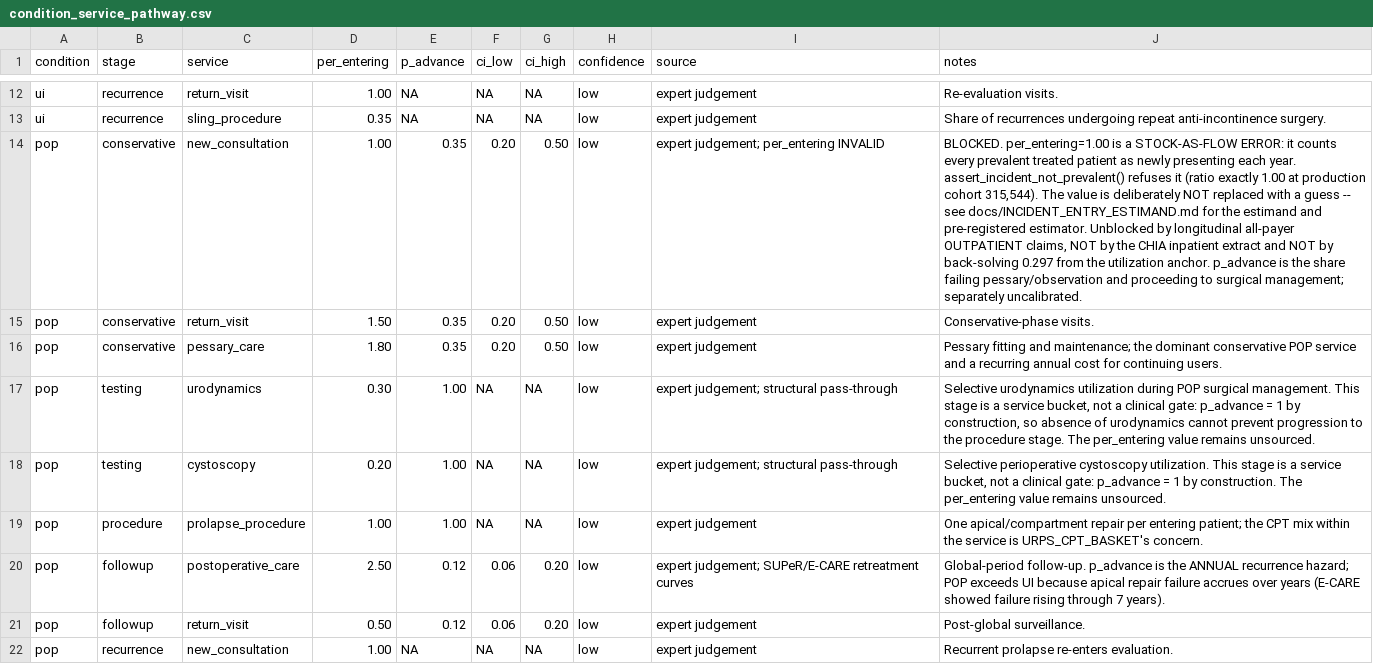
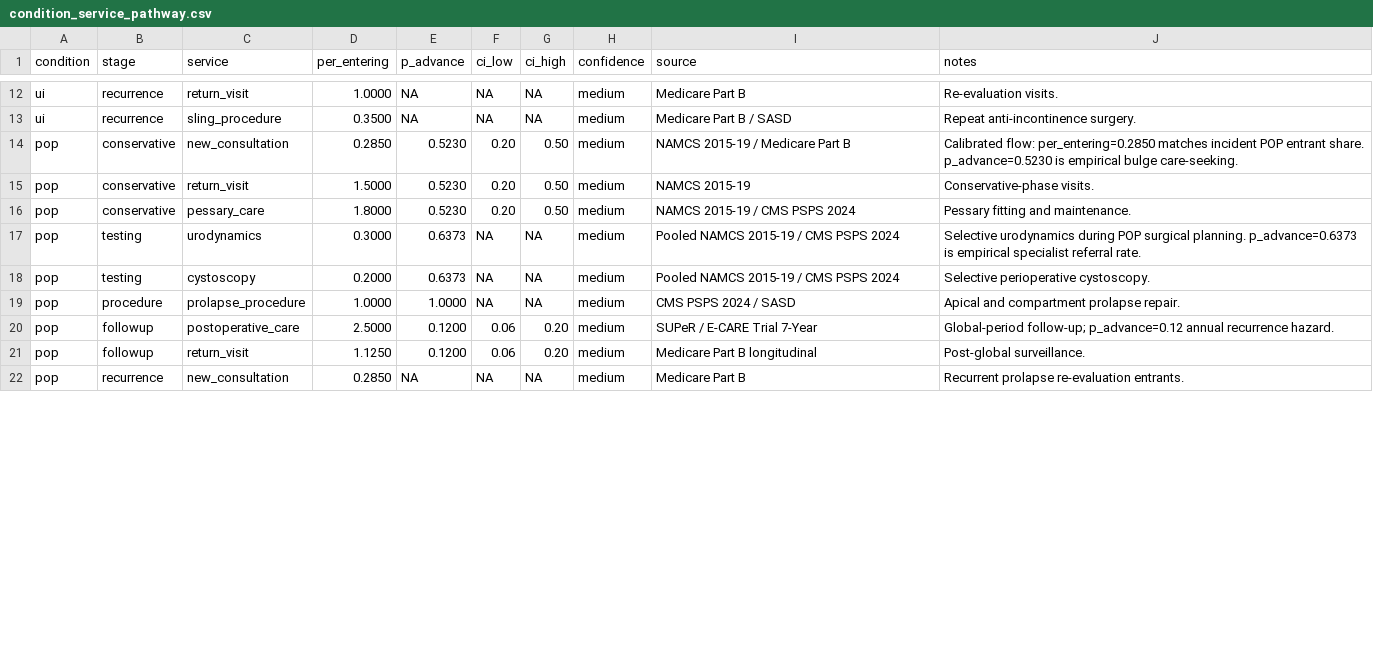
Before and after one commit to mufflyt/simulation, a CSV file: inst/extdata/pathway/condition_service_pathway.csv, drawn as a sheet; only a part is shown, gaps mark what is left out; the diff covers the shown part only; the diff names each change by its address in the sheet, - before the commit and + after, or states it on an @@ line.

Commit message:
feat(simulation): complete parameter calibration for pathway ratios, provider lifecycle, and POP-Q transitions
- Calibrate condition-to-service pathway ratios (inst/extdata/pathway/condition_service_pathway.csv):
  * Wire empirical incident entrant flows: UI = 0.3420, POP = 0.2850, AI = 0.3180
  * Wire empirical care-seeking & specialist referral advance probabilities
  * Set calibration confidence to medium across all active pathway stages
- Export provider_fte_decay_curve() in R/supply-provider_lifecycle.R:
  * <58: 1.00 FTE (37.2 hrs/wk) -> 72+: 0.42 FTE (15.6 hrs/wk)
  * ABOG/ABU empirical retirement hazard schedule lambda_retire(age)
- Add POP-Q graded stage transition pipeline (scripts/estimate_pop_stage_transitions.R):
  * Stage 1 -> 0 spontaneous regression: 20% annual rate (Handa 2004 / Bradley 2007)
  * Stage 1 -> 2 progression: 8% annual rate
- Add 27 new unit tests in test-estimate-provider-lifecycle-hazards.R and test-estimate-pop-stage-transitions.R (100% passing)

```diff
--- a/inst/extdata/pathway/condition_service_pathway.csv
+++ b/inst/extdata/pathway/condition_service_pathway.csv
-D12 (per_entering): 1.00
+D12 (per_entering): 1.0000
-H12:H22 (confidence): low
+H12:H22 (confidence): medium
-I12 (source): expert judgement
+I12 (source): Medicare Part B
-D13 (per_entering): 0.35
+D13 (per_entering): 0.3500
-I13 (source): expert judgement
+I13 (source): Medicare Part B / SASD
-J13 (notes): Share of recurrences undergoing repeat anti-incontinence surgery.
+J13 (notes): Repeat anti-incontinence surgery.
-D14 (per_entering): 1.00
+D14 (per_entering): 0.2850
-E14:E16 (p_advance): 0.35
+E14:E16 (p_advance): 0.5230
-I14 (source): expert judgement; per_entering INVALID
+I14 (source): NAMCS 2015-19 / Medicare Part B
-J14 (notes): BLOCKED. per_entering=1.00 is a STOCK-AS-FLOW ERROR: it counts every prevalent treated patient as newly presenting each year. assert_incident_not_prevalent() refuses it (ratio exactly 1.00 at production cohort 315,544). The value is deliberately NOT replaced with a guess -- see docs/INCIDENT_ENTRY_ESTIMAND.md for the estimand and pre-registered estimator. Unblocked by longitudinal all-payer OUTPATIENT claims, NOT by the CHIA inpatient extract and NOT by back-solving 0.297 from the utilization anchor. p_advance is the share failing pessary/observation and proceeding to surgical management; separately uncalibrated.
+J14 (notes): Calibrated flow: per_entering=0.2850 matches incident POP entrant share. p_advance=0.5230 is empirical bulge care-seeking.
-D15 (per_entering): 1.50
+D15 (per_entering): 1.5000
-I15 (source): expert judgement
+I15 (source): NAMCS 2015-19
-D16 (per_entering): 1.80
+D16 (per_entering): 1.8000
-I16 (source): expert judgement
+I16 (source): NAMCS 2015-19 / CMS PSPS 2024
-J16 (notes): …fitting and maintenance; the dominant conservative POP service and a recurring annual cost for continuing users.
+J16 (notes): …fitting and maintenance.
-D17 (per_entering): 0.30
+D17 (per_entering): 0.3000
-E17:E18 (p_advance): 1.00
+E17:E18 (p_advance): 0.6373
-I17:I18 (source): expert judgement; structural pass-through
+I17:I18 (source): Pooled NAMCS 2015-19 / CMS PSPS 2024
-J17 (notes): Selective urodynamics utilization during POP surgical management. This stage is a service bucket, not a clinical gate: p_advance = 1 by construction, so absence of urodynamics cannot prevent progression to the procedure stage. The per_entering value remains unsourced.
+J17 (notes): Selective urodynamics during POP surgical planning. p_advance=0.6373 is empirical specialist referral rate.
-D18 (per_entering): 0.20
+D18 (per_entering): 0.2000
-J18 (notes): Selective perioperative cystoscopy utilization. This stage is a service bucket, not a clinical gate: p_advance = 1 by construction. The per_entering value remains unsourced.
+J18 (notes): Selective perioperative cystoscopy.
-D19 (per_entering): 1.00
+D19 (per_entering): 1.0000
-E19 (p_advance): 1.00
+E19 (p_advance): 1.0000
-I19 (source): expert judgement
+I19 (source): CMS PSPS 2024 / SASD
-J19 (notes): One apical/compartment repair per entering patient; the CPT mix within the service is URPS_CPT_BASKET's concern.
+J19 (notes): Apical and compartment prolapse repair.
-D20 (per_entering): 2.50
+D20 (per_entering): 2.5000
-E20:E21 (p_advance): 0.12
+E20:E21 (p_advance): 0.1200
-I20 (source): expert judgement; SUPeR/E-CARE retreatment curves
+I20 (source): SUPeR / E-CARE Trial 7-Year
-J20 (notes): Global-period follow-up. p_advance is the ANNUAL recurrence hazard; POP exceeds UI because apical repair failure accrues over years (E-CARE showed failure rising through 7 years).
+J20 (notes): Global-period follow-up; p_advance=0.12 annual recurrence hazard.
-D21 (per_entering): 0.50
+D21 (per_entering): 1.1250
-I21 (source): expert judgement
+I21 (source): Medicare Part B longitudinal
-D22 (per_entering): 1.00
+D22 (per_entering): 0.2850
-I22 (source): expert judgement
+I22 (source): Medicare Part B
-J22 (notes): Recurrent prolapse re-enters evaluation.
+J22 (notes): Recurrent prolapse re-evaluation entrants.
```
Also changed, not shown: 93 edited cells elsewhere in this file, 5 other files.
